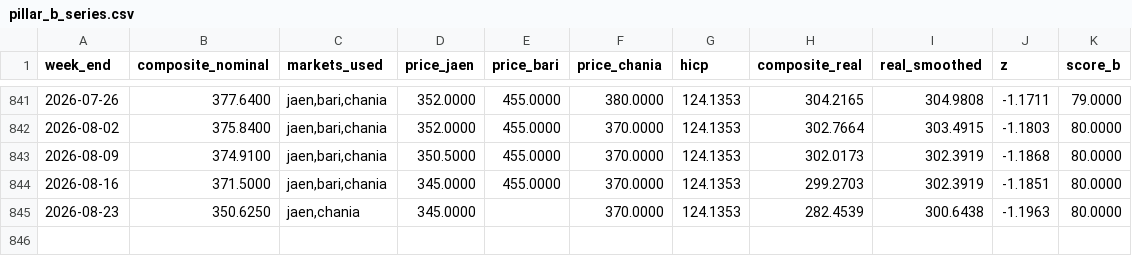
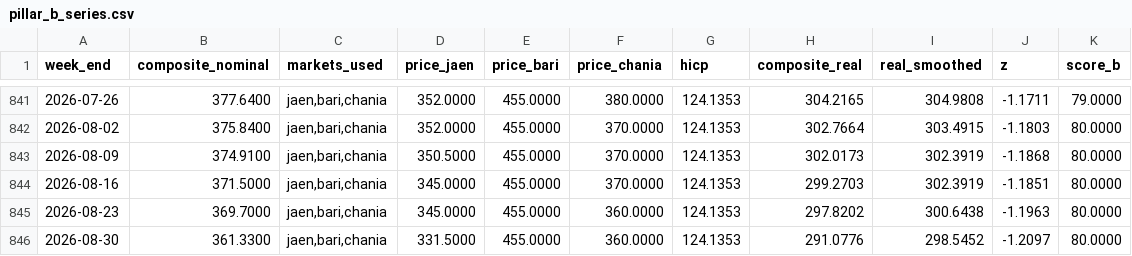
Before and after one commit to Open-Food-Signal/openfoodsignal, a CSV file: data/pillar_b_series.csv, drawn as a sheet; only a part is shown, gaps mark what is left out.

```diff
--- a/data/pillar_b_series.csv
+++ b/data/pillar_b_series.csv
@@ -844,2 +844,3 @@ week_end,composite_nominal,markets_used,price_jaen,price_bari,price_chania,hicp,
 2026-08-16,371.5000,"jaen,bari,chania",345.0000,455.0000,370.0000,124.1353,299.2703,302.3919,-1.1851,80.0000
-2026-08-23,350.6250,"jaen,chania",345.0000,,370.0000,124.1353,282.4539,300.6438,-1.1963,80.0000
+2026-08-23,369.7000,"jaen,bari,chania",345.0000,455.0000,360.0000,124.1353,297.8202,300.6438,-1.1963,80.0000
+2026-08-30,361.3300,"jaen,bari,chania",331.5000,455.0000,360.0000,124.1353,291.0776,298.5452,-1.2097,80.0000
```
Also changed, not shown: data/pillar_a_series.csv, 4 other files.
